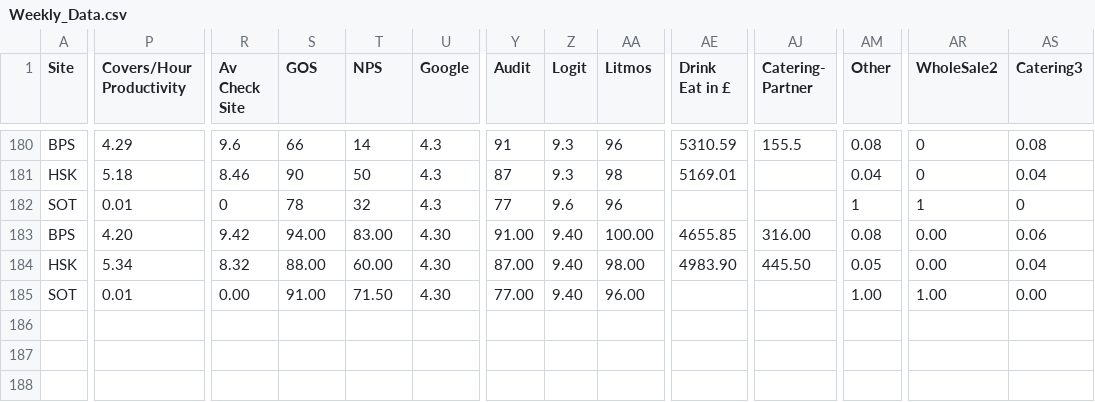
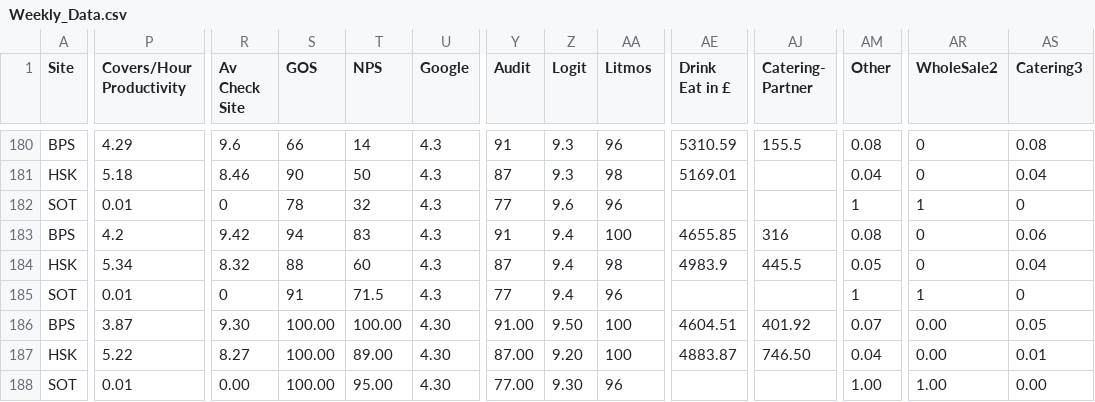
Before and after one commit to Edallsopp/test5, a CSV file: src/data/Weekly_Data.csv, drawn as a sheet; only a part is shown, gaps mark what is left out; rows hold the shown columns only; the diff names each change by its address in the sheet, - before the commit and + after, or states it on an @@ line.

Commit message:
300624

```diff
--- a/src/data/Weekly_Data.csv
+++ b/src/data/Weekly_Data.csv
-P183 (Covers/Hour Productivity): 4.20
+P183 (Covers/Hour Productivity): 4.2
-S183 (GOS): 94.00
+S183 (GOS): 94
-T183 (NPS): 83.00
+T183 (NPS): 83
-U183:U185 (Google): 4.30
+U183:U185 (Google): 4.3
-Y183 (Audit): 91.00
+Y183 (Audit): 91
-Z183:Z185 (Logit): 9.40
+Z183:Z185 (Logit): 9.4
-AA183 (Litmos): 100.00
+AA183 (Litmos): 100
-AJ183 (Catering- Partner): 316.00
+AJ183 (Catering- Partner): 316
-AR183:AR184 (WholeSale2): 0.00
+AR183:AR184 (WholeSale2): 0
-S184 (GOS): 88.00
+S184 (GOS): 88
-T184 (NPS): 60.00
+T184 (NPS): 60
-Y184 (Audit): 87.00
+Y184 (Audit): 87
-AA184 (Litmos): 98.00
+AA184 (Litmos): 98
-AE184 (Drink Eat in £): 4983.90
+AE184 (Drink Eat in £): 4983.9
-AJ184 (Catering- Partner): 445.50
+AJ184 (Catering- Partner): 445.5
-R185 (Av Check Site): 0.00
+R185 (Av Check Site): 0
-S185 (GOS): 91.00
+S185 (GOS): 91
-T185 (NPS): 71.50
+T185 (NPS): 71.5
-Y185 (Audit): 77.00
+Y185 (Audit): 77
-AA185 (Litmos): 96.00
+AA185 (Litmos): 96
-AM185 (Other): 1.00
+AM185 (Other): 1
-AR185 (WholeSale2): 1.00
+AR185 (WholeSale2): 1
-AS185 (Catering3): 0.00
+AS185 (Catering3): 0
+row 186: BPS | 3.87 | 9.30 | 100.00 | 100.00 | 4.30 | 91.00 | 9.50 | 100 | 4604.51 | 401.92 | 0.07 | 0.00 | 0.05
+row 187: HSK | 5.22 | 8.27 | 100.00 | 89.00 | 4.30 | 87.00 | 9.20 | 100 | 4883.87 | 746.50 | 0.04 | 0.00 | 0.01
+row 188: SOT | 0.01 | 0.00 | 100.00 | 95.00 | 4.30 | 77.00 | 9.30 | 96 |  |  | 1.00 | 1.00 | 0.00
```
